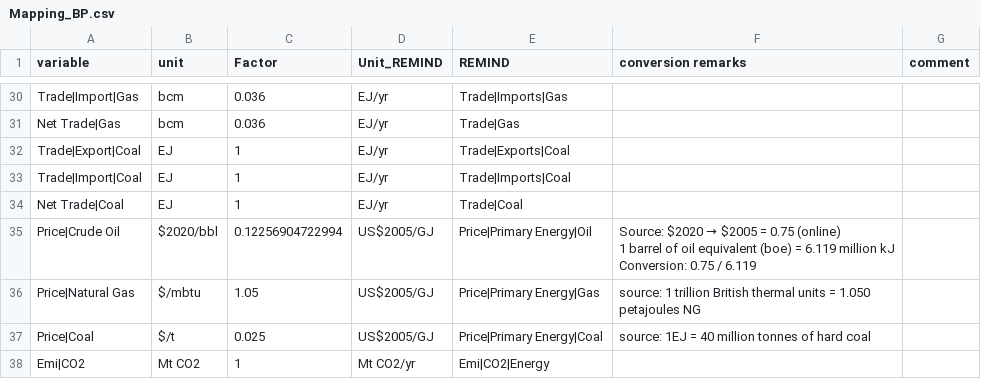
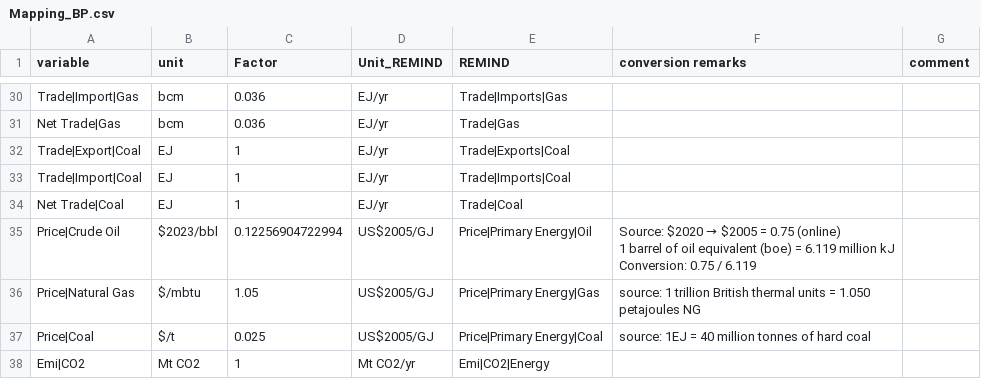
Before and after one commit to pik-piam/mrremind, a CSV file: inst/extdata/reportingVariables/Mapping_BP.csv, drawn as a sheet; only a part is shown, gaps mark what is left out.

Commit message:
fix mapping and switch to magclass import for matchDim

```diff
--- a/inst/extdata/reportingVariables/Mapping_BP.csv
+++ b/inst/extdata/reportingVariables/Mapping_BP.csv
@@ -37,5 +37,5 @@ Trade|Import|Coal,EJ,1,EJ/yr,Trade|Imports|Coal,,
 Net Trade|Coal,EJ,1,EJ/yr,Trade|Coal,,
-Price|Crude Oil,$2020/bbl,0.12256904722994,US$2005/GJ,Price|Primary Energy|Oil,"Source: $2020 → $2005 = 0.75 (online)
-1 barrel of oil equivalent (boe) = 6.119 million kJ
-Conversion: 0.75 / 6.119",
+Price|Crude Oil,$2023/bbl,0.12256904722994,US$2005/GJ,Price|Primary Energy|Oil,"Source: $2020 → $2005 = 0.75 (online)
+1 barrel of oil equivalent (boe) = 6.119 million kJ
+Conversion: 0.75 / 6.119",
 Price|Natural Gas,$/mbtu,1.05,US$2005/GJ,Price|Primary Energy|Gas,source: 1 trillion British thermal units = 1.050 petajoules NG,
```
Also changed, not shown: 1 other file.
